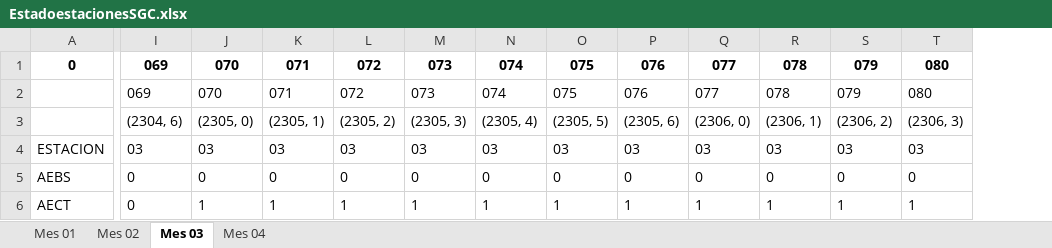
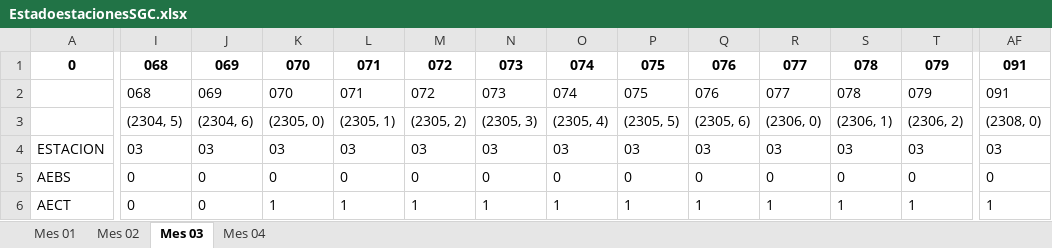
Before and after one commit to YesidGuerrero/MatrizActivas, an Excel workbook: EstadoestacionesSGC.xlsx, sheet Mes 03, drawn as a sheet; only a part is shown, gaps mark what is left out; values as stored, in another font and other column widths than the file's, no borders; removed rows and columns are numbered as before the commit, all else as after; rows hold the shown columns only; the diff covers the shown part only; the diff names each change by its address in the sheet, - before the commit and + after, or states it on an @@ line.

```diff
--- a/EstadoestacionesSGC.xlsx (sheet Mes 03)
+++ b/EstadoestacionesSGC.xlsx (sheet Mes 03)
+column AF, row 1: 091; rows 3-6: (2308, 0) | 03 | 0 | 1
-I1: 069
+I1: 068
-J1: 070
+J1: 069
-K1: 071
+K1: 070
-L1: 072
+L1: 071
-M1: 073
+M1: 072
-N1: 074
+N1: 073
-O1: 075
+O1: 074
-P1: 076
+P1: 075
-Q1: 077
+Q1: 076
-R1: 078
+R1: 077
-S1: 079
+S1: 078
-T1: 080
+T1: 079
-row 2:  | 069 | 070 | 071 | 072 | 073 | 074 | 075 | 076 | 077 | 078 | 079 | 080
+row 2:  | 068 | 069 | 070 | 071 | 072 | 073 | 074 | 075 | 076 | 077 | 078 | 079 | 091
-I3: (2304, 6)
+I3: (2304, 5)
-J3: (2305, 0)
+J3: (2304, 6)
-K3: (2305, 1)
+K3: (2305, 0)
-L3: (2305, 2)
+L3: (2305, 1)
-M3: (2305, 3)
+M3: (2305, 2)
-N3: (2305, 4)
+N3: (2305, 3)
-O3: (2305, 5)
+O3: (2305, 4)
-P3: (2305, 6)
+P3: (2305, 5)
-Q3: (2306, 0)
+Q3: (2305, 6)
-R3: (2306, 1)
+R3: (2306, 0)
-S3: (2306, 2)
+S3: (2306, 1)
-T3: (2306, 3)
+T3: (2306, 2)
-J6: 1
+J6: 0
```
Also changed, not shown: 218 edited cells elsewhere in this sheet, EstadoestacionesIGAC.xlsx, tabla.xlsx, 4 other files.
